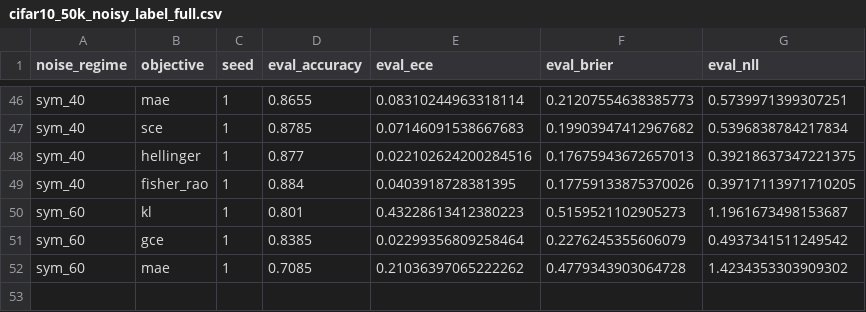
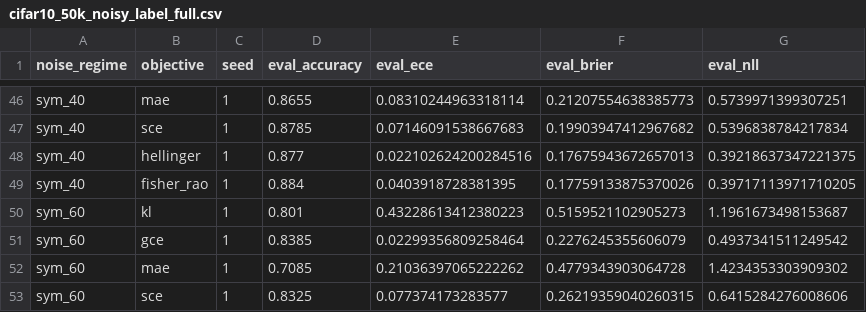
Before and after one commit to mbottoni/fisher-rao-ml, a CSV file: reports/results/cifar10_50k_noisy_label_full.csv, drawn as a sheet; only a part is shown, gaps mark what is left out.

Commit message:
Add CIFAR-N figure generator; commit partial experiment results
- reports/generate_cifar_n_figures.py: bar chart, real-vs-synthetic comparison,
  and LaTeX table printer for §3.3 CIFAR-N section
- reports/results/cifar_n_full.csv: seed=0 aggre results (FR=82.1% best)
- reports/results/gradient_norm_full.csv: seed=0 complete for kl/fr/gce/mae
- reports/results/cifar10_50k_noisy_label_full.csv: partial 50k results (seed 0-1)

```diff
--- a/reports/results/cifar10_50k_noisy_label_full.csv
+++ b/reports/results/cifar10_50k_noisy_label_full.csv
@@ -52 +52,2 @@ sym_60,gce,1,0.8385,0.02299356809258464,0.2276245355606079,0.4937341511249542
 sym_60,mae,1,0.7085,0.21036397065222262,0.4779343903064728,1.4234353303909302
+sym_60,sce,1,0.8325,0.077374173283577,0.26219359040260315,0.6415284276008606
```
Also changed, not shown: 3 other files.
